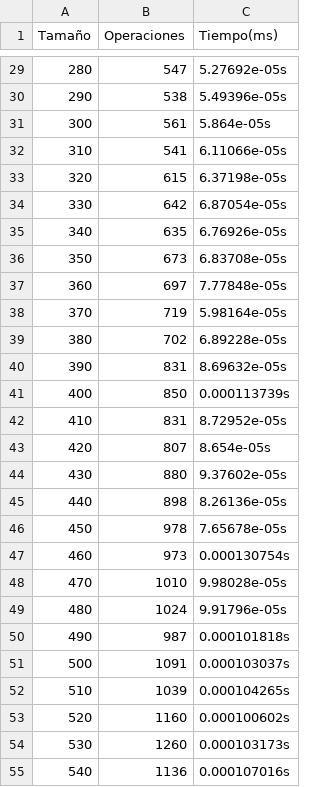
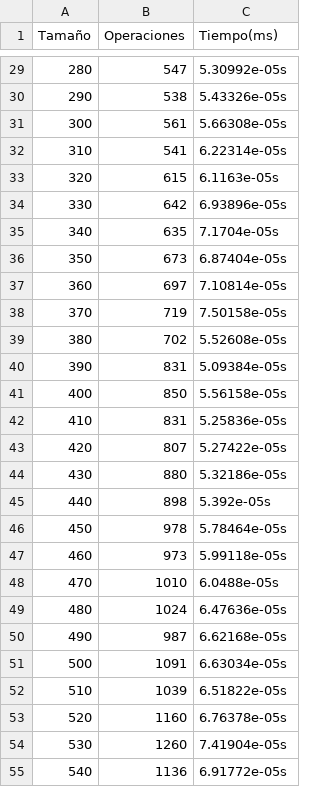
Before and after one commit to sofiaencinauba/treesort, a CSV file: treesort_resultados.csv, drawn as a sheet; only a part is shown, gaps mark what is left out; the diff covers the shown part only.

Commit message:
cambiamos medida del tiempo

```diff
--- a/treesort_resultados.csv
+++ b/treesort_resultados.csv
@@ -29,27 +29,27 @@ Tamaño,Operaciones,Tiempo(ms)
-280,547,5.27692e-05s
-290,538,5.49396e-05s
-300,561,5.864e-05s
-310,541,6.11066e-05s
-320,615,6.37198e-05s
-330,642,6.87054e-05s
-340,635,6.76926e-05s
-350,673,6.83708e-05s
-360,697,7.77848e-05s
-370,719,5.98164e-05s
-380,702,6.89228e-05s
-390,831,8.69632e-05s
-400,850,0.000113739s
-410,831,8.72952e-05s
-420,807,8.654e-05s
-430,880,9.37602e-05s
-440,898,8.26136e-05s
-450,978,7.65678e-05s
-460,973,0.000130754s
-470,1010,9.98028e-05s
-480,1024,9.91796e-05s
-490,987,0.000101818s
-500,1091,0.000103037s
-510,1039,0.000104265s
-520,1160,0.000100602s
-530,1260,0.000103173s
-540,1136,0.000107016s
+280,547,5.30992e-05s
+290,538,5.43326e-05s
+300,561,5.66308e-05s
+310,541,6.22314e-05s
+320,615,6.1163e-05s
+330,642,6.93896e-05s
+340,635,7.1704e-05s
+350,673,6.87404e-05s
+360,697,7.10814e-05s
+370,719,7.50158e-05s
+380,702,5.52608e-05s
+390,831,5.09384e-05s
+400,850,5.56158e-05s
+410,831,5.25836e-05s
+420,807,5.27422e-05s
+430,880,5.32186e-05s
+440,898,5.392e-05s
+450,978,5.78464e-05s
+460,973,5.99118e-05s
+470,1010,6.0488e-05s
+480,1024,6.47636e-05s
+490,987,6.62168e-05s
+500,1091,6.63034e-05s
+510,1039,6.51822e-05s
+520,1160,6.76378e-05s
+530,1260,7.41904e-05s
+540,1136,6.91772e-05s
```
Also changed, not shown: 73 edited cells elsewhere in this file, 3 other files.
